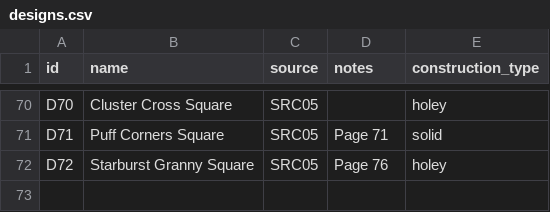
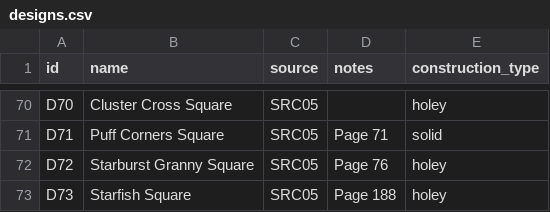
Before and after one commit to anhtr/grannydb, a CSV file: data/designs.csv, drawn as a sheet; only a part is shown, gaps mark what is left out; the diff names each change by its address in the sheet, - before the commit and + after, or states it on an @@ line.

Commit message:
Update 2 yarns, update 1 design, update 1 square
- save yarns/Y07 — Partial skein: yes
- save yarns/Y04 — Skeins left: 1, Partial skein: yes, Colour: #c8b7a2
- save designs/D73 — Name: Starfish Square, Source: SRC05, Construction: holey, Notes: Page 188
- save squares/S100 — Date: 2026-08-27, Status: done, Design: D73, Customization: Border same color as inside, padded 2 sides with dc to get correct size., Main colour: Y109, Extra colours: Y07;Y04

```diff
--- a/data/designs.csv
+++ b/data/designs.csv
+row 73: D73 | Starfish Square | SRC05 | Page 188 | holey
```
Also changed, not shown: data/squares.csv, data/yarns.csv.
